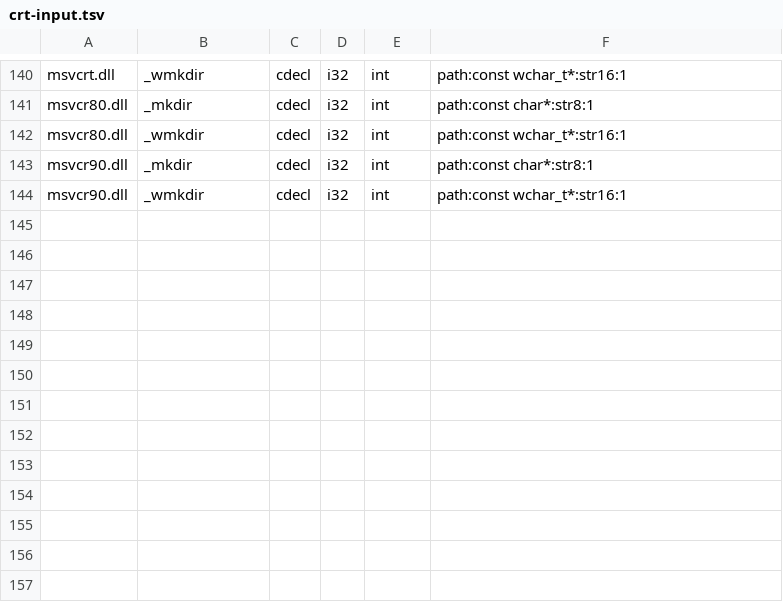
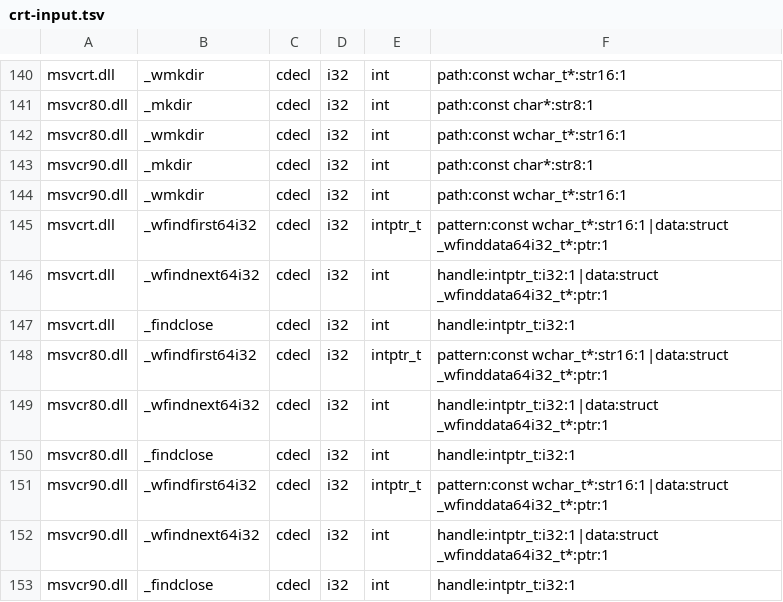
Before and after one commit to hitode-project/hitode, a TSV file: data/abi/crt-input.tsv, drawn as a sheet; only a part is shown, gaps mark what is left out.

```diff
--- a/data/abi/crt-input.tsv
+++ b/data/abi/crt-input.tsv
@@ -144 +144,10 @@ msvcr90.dll	_mkdir	cdecl	i32	int	path:const char*:str8:1
 msvcr90.dll	_wmkdir	cdecl	i32	int	path:const wchar_t*:str16:1
+msvcrt.dll	_wfindfirst64i32	cdecl	i32	intptr_t	pattern:const wchar_t*:str16:1|data:struct _wfinddata64i32_t*:ptr:1
+msvcrt.dll	_wfindnext64i32	cdecl	i32	int	handle:intptr_t:i32:1|data:struct _wfinddata64i32_t*:ptr:1
+msvcrt.dll	_findclose	cdecl	i32	int	handle:intptr_t:i32:1
+msvcr80.dll	_wfindfirst64i32	cdecl	i32	intptr_t	pattern:const wchar_t*:str16:1|data:struct _wfinddata64i32_t*:ptr:1
+msvcr80.dll	_wfindnext64i32	cdecl	i32	int	handle:intptr_t:i32:1|data:struct _wfinddata64i32_t*:ptr:1
+msvcr80.dll	_findclose	cdecl	i32	int	handle:intptr_t:i32:1
+msvcr90.dll	_wfindfirst64i32	cdecl	i32	intptr_t	pattern:const wchar_t*:str16:1|data:struct _wfinddata64i32_t*:ptr:1
+msvcr90.dll	_wfindnext64i32	cdecl	i32	int	handle:intptr_t:i32:1|data:struct _wfinddata64i32_t*:ptr:1
+msvcr90.dll	_findclose	cdecl	i32	int	handle:intptr_t:i32:1
```
Also changed, not shown: 2 other files.
